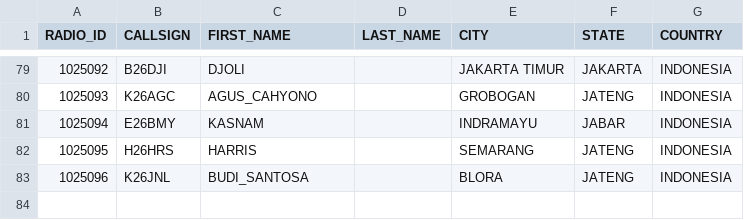
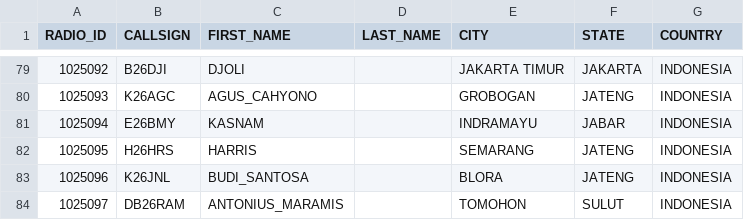
Before and after one commit to tombolptt/KT25ARI, a CSV file: user.csv, drawn as a sheet; only a part is shown, gaps mark what is left out; the diff names each change by its address in the sheet, - before the commit and + after, or states it on an @@ line.

Commit message:
Update user.csv

```diff
--- a/user.csv
+++ b/user.csv
+row 84: 1025097 | DB26RAM | ANTONIUS_MARAMIS |  | TOMOHON | SULUT | INDONESIA
```
